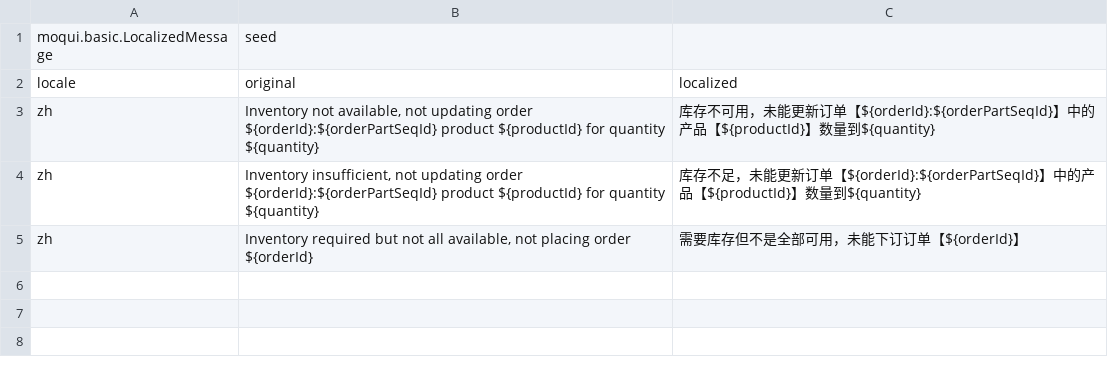
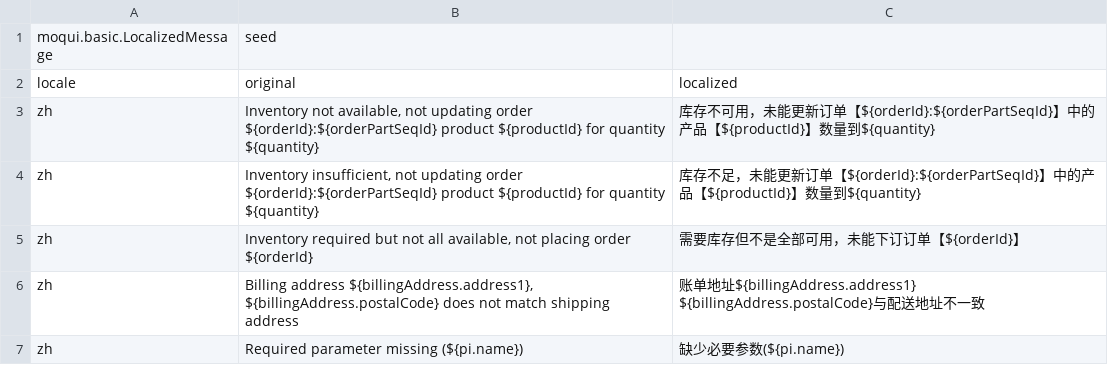
Before and after one commit to hellozhangwei/moqui-zapps, a CSV file: data/ServiceMessageZh.csv, drawn as a sheet.

```diff
--- a/data/ServiceMessageZh.csv
+++ b/data/ServiceMessageZh.csv
@@ -5 +5,3 @@ zh,"Inventory insufficient, not updating order ${orderId}:${orderPartSeqId} prod
 zh,"Inventory required but not all available, not placing order ${orderId}",需要库存但不是全部可用，未能下订订单【${orderId}】
+zh,"Billing address ${billingAddress.address1}, ${billingAddress.postalCode} does not match shipping address",账单地址${billingAddress.address1} ${billingAddress.postalCode}与配送地址不一致
+zh,Required parameter missing (${pi.name}),缺少必要参数(${pi.name})
```
Also changed, not shown: data/GlAccountL10nZh.csv, data/ScreenL10nZh.csv, 1 other file.
